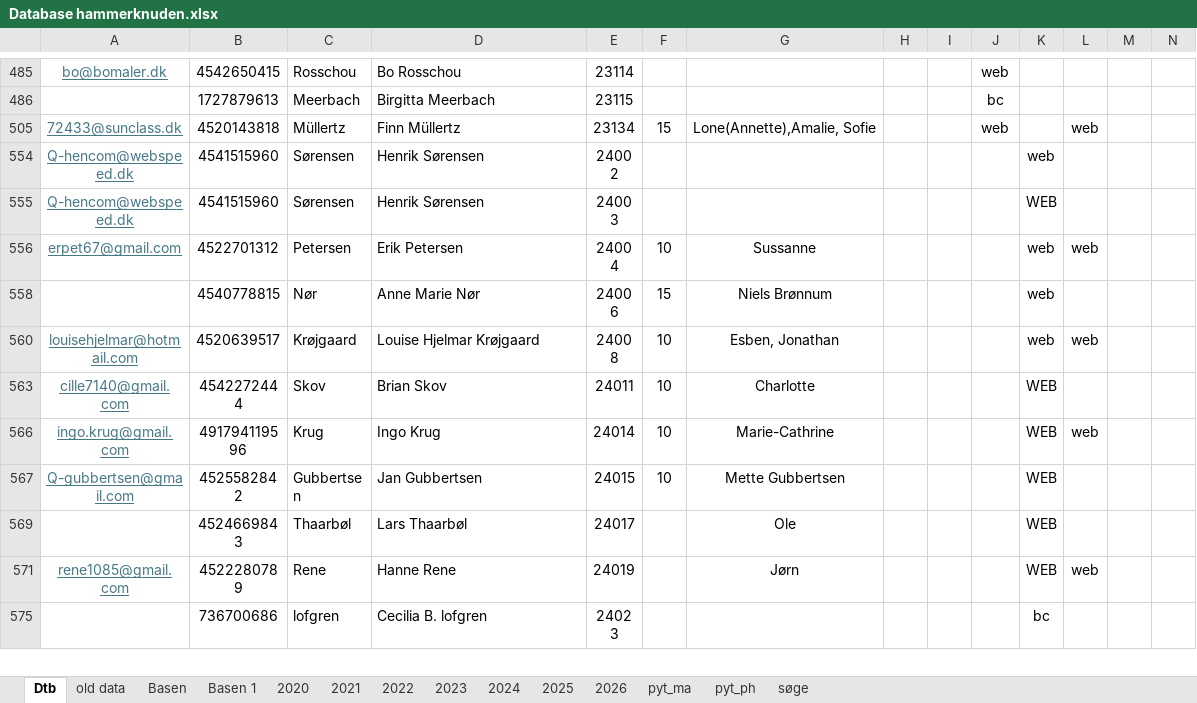
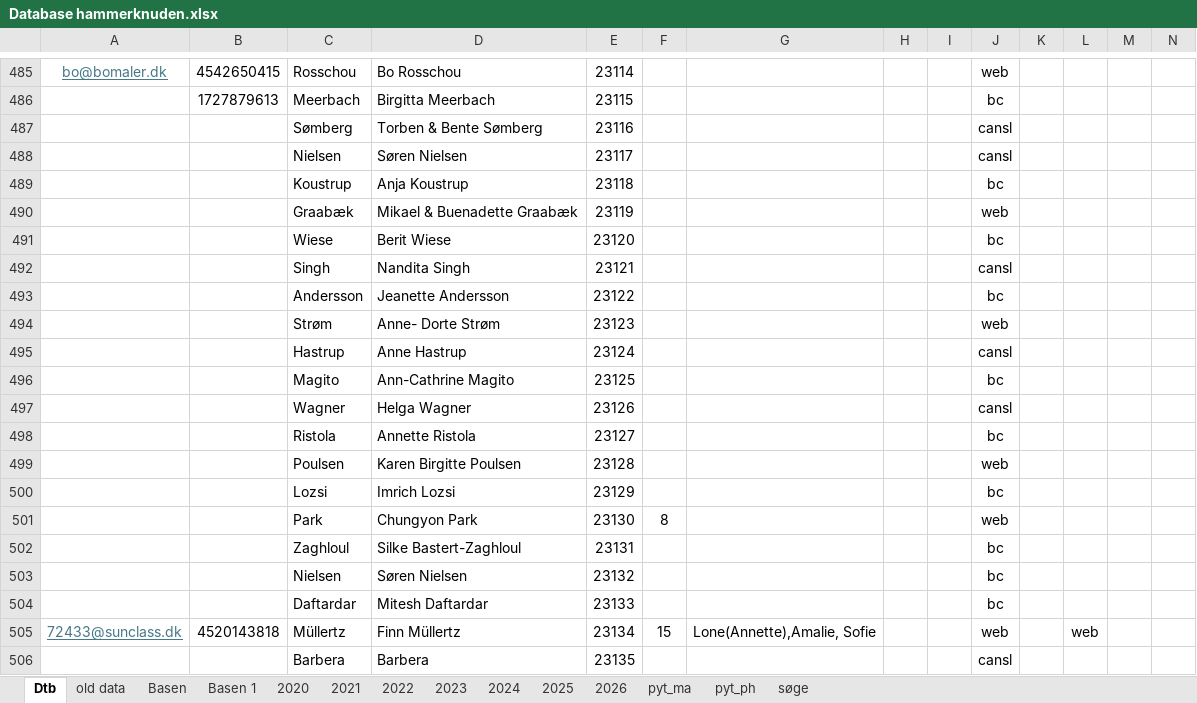
Before and after one commit to Hammerknuden/HK-portal-20, an Excel workbook: data/Database hammerknuden.xlsx, sheet Dtb, drawn as a sheet; only a part is shown, gaps mark what is left out; the shorter side is filled out with more unchanged rows; values as stored, in another font and other column widths than the file's, no borders; the diff covers the shown part only; the diff names each change by its address in the sheet, - before the commit and + after, or states it on an @@ line.

```diff
--- a/data/Database hammerknuden.xlsx (sheet Dtb)
+++ b/data/Database hammerknuden.xlsx (sheet Dtb)
@@ row 487 unhidden:  |  | Sømberg | Torben & Bente Sømberg | 23116 |  |  |  |  | cansl @@
@@ row 488 unhidden:  |  | Nielsen | Søren Nielsen | 23117 |  |  |  |  | cansl @@
@@ row 489 unhidden:  |  | Koustrup | Anja Koustrup | 23118 |  |  |  |  | bc @@
@@ row 490 unhidden:  |  | Graabæk | Mikael & Buenadette Graabæk | 23119 |  |  |  |  | web @@
@@ row 491 unhidden:  |  | Wiese | Berit Wiese | 23120 |  |  |  |  | bc @@
@@ row 492 unhidden:  |  | Singh | Nandita Singh | 23121 |  |  |  |  | cansl @@
@@ row 493 unhidden:  |  | Andersson | Jeanette Andersson | 23122 |  |  |  |  | bc @@
@@ row 494 unhidden:  |  | Strøm | Anne- Dorte Strøm | 23123 |  |  |  |  | web @@
@@ row 495 unhidden:  |  | Hastrup | Anne Hastrup | 23124 |  |  |  |  | cansl @@
@@ row 496 unhidden:  |  | Magito | Ann-Cathrine Magito | 23125 |  |  |  |  | bc @@
@@ row 497 unhidden:  |  | Wagner | Helga Wagner | 23126 |  |  |  |  | cansl @@
@@ row 498 unhidden:  |  | Ristola | Annette Ristola | 23127 |  |  |  |  | bc @@
@@ row 499 unhidden:  |  | Poulsen | Karen Birgitte Poulsen | 23128 |  |  |  |  | web @@
@@ row 500 unhidden:  |  | Lozsi | Imrich Lozsi | 23129 |  |  |  |  | bc @@
@@ row 501 unhidden:  |  | Park | Chungyon Park | 23130 | 8 |  |  |  | web @@
@@ row 502 unhidden:  |  | Zaghloul | Silke Bastert-Zaghloul | 23131 |  |  |  |  | bc @@
@@ row 503 unhidden:  |  | Nielsen | Søren Nielsen | 23132 |  |  |  |  | bc @@
@@ row 504 unhidden:  |  | Daftardar | Mitesh Daftardar | 23133 |  |  |  |  | bc @@
@@ row 506 unhidden:  |  | Barbera | Barbera | 23135 |  |  |  |  | cansl @@
```
Also changed, not shown: 431 hidden or unhidden rows elsewhere in this sheet, 1 other file.
